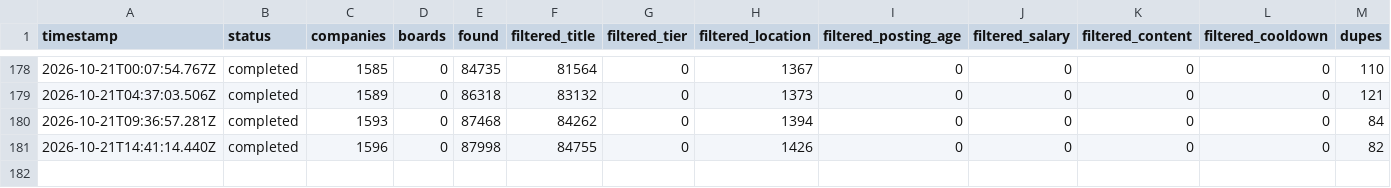
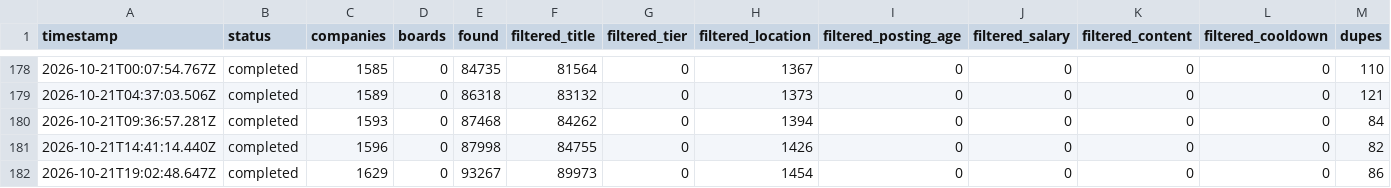
Before and after one commit to manavmalavia18/scoutgrid, a TSV file: data/scan-runs.tsv, drawn as a sheet; only a part is shown, gaps mark what is left out; rows hold the shown columns only; the diff names each change by its address in the sheet, - before the commit and + after, or states it on an @@ line.

```diff
--- a/data/scan-runs.tsv
+++ b/data/scan-runs.tsv
+row 182: 2026-10-21T19:02:48.647Z | completed | 1629 | 0 | 93267 | 89973 | 0 | 1454 | 0 | 0 | 0 | 0 | 86
```
Also changed, not shown: 4 other files.
